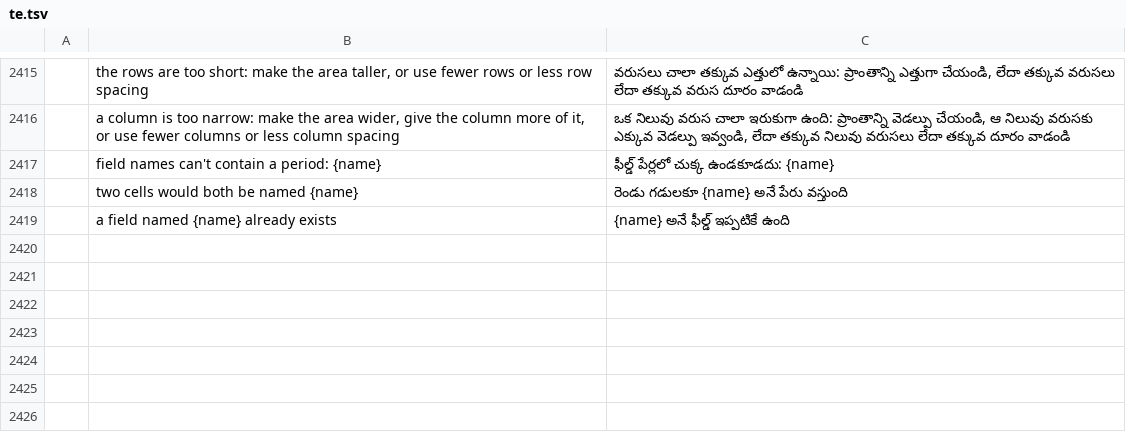
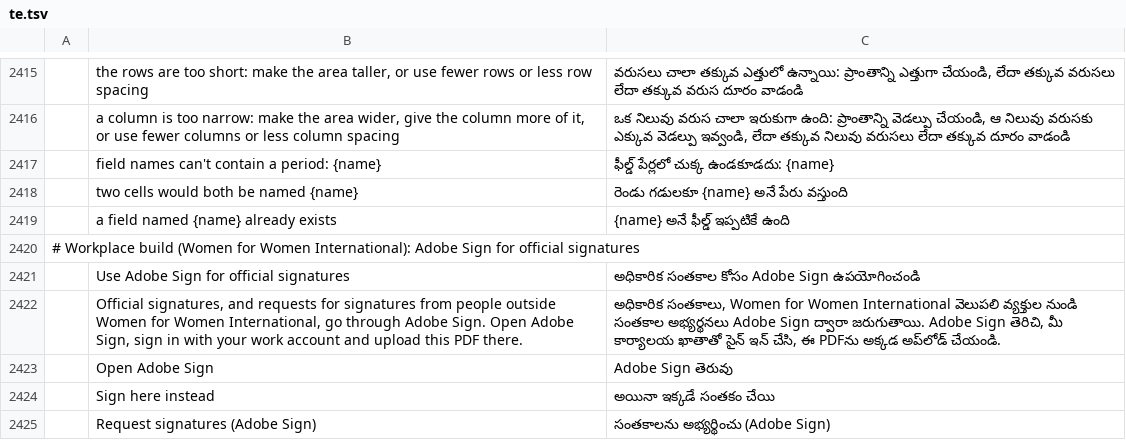
Before and after one commit to danielpasten/pdfcraft, a TSV file: crates/ui-egui/src/i18n/te.tsv, drawn as a sheet; only a part is shown, gaps mark what is left out; the diff names each change by its address in the sheet, - before the commit and + after, or states it on an @@ line.

```diff
--- a/crates/ui-egui/src/i18n/te.tsv
+++ b/crates/ui-egui/src/i18n/te.tsv
+row 2420: # Workplace build (Women for Women International): Adobe Sign for official signatures
+row 2421:  | Use Adobe Sign for official signatures | అధికారిక సంతకాల కోసం Adobe Sign ఉపయోగించండి
+row 2422:  | Official signatures, and requests for signatures from people outside Women for Women International, go through Adobe Sign. Open Adobe Sign, sign in with your work account and upload this PDF there. | అధికారిక సంతకాలు, Women for Women International వెలుపలి వ్యక్తుల నుండి సంతకాల అభ్యర్థనలు Adobe Sign ద్వారా జరుగుతాయి. Adobe Sign తెరిచి, మీ కార్యాలయ ఖాతాతో సైన్ ఇన్ చేసి, ఈ PDFను అక్కడ అప్‌లోడ్ చేయండి.
+row 2423:  | Open Adobe Sign | Adobe Sign తెరువు
+row 2424:  | Sign here instead | అయినా ఇక్కడే సంతకం చేయి
+row 2425:  | Request signatures (Adobe Sign) | సంతకాలను అభ్యర్థించు (Adobe Sign)
```
Also changed, not shown: crates/ui-egui/src/i18n/el.tsv, crates/ui-egui/src/i18n/hi.tsv, 38 other files.
